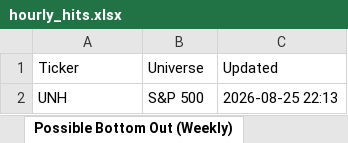
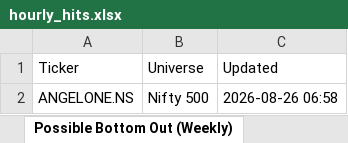
Before and after one commit to guddu1221/stock-scanner, an Excel workbook: public/data/hourly_hits.xlsx, sheet Possible Bottom Out (Weekly), drawn as a sheet; values as stored, in another font and other column widths than the file's, no borders; removed rows and columns are numbered as before the commit, all else as after; the diff names each change by its address in the sheet, - before the commit and + after, or states it on an @@ line.

```diff
--- a/public/data/hourly_hits.xlsx (sheet Possible Bottom Out (Weekly))
+++ b/public/data/hourly_hits.xlsx (sheet Possible Bottom Out (Weekly))
-row 2: UNH | S&P 500 | 2026-08-25 22:13
+row 2: ANGELONE.NS | Nifty 500 | 2026-08-26 06:58
```
Also changed, not shown: sheet All_Hits, sheet Rathod Bullish, sheet BullBhai Bullish Momentum, sheet Option Sell (Chirag), sheet Dual BB 15min Bearish, sheet Momentum Scan, 3 more sheets, other sheet tabs, 2 other files.
